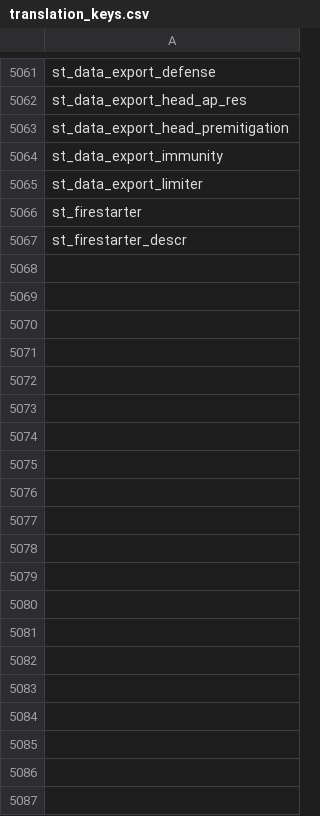
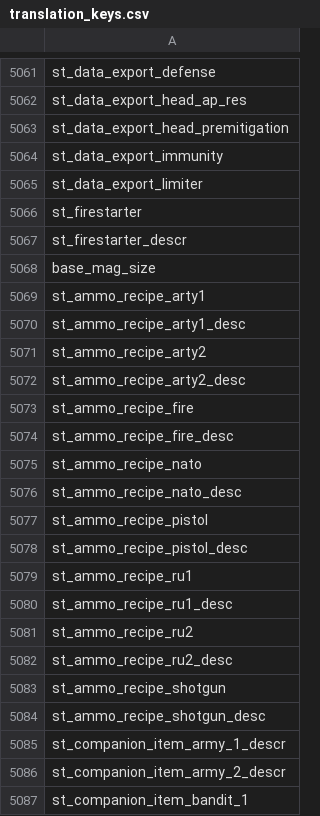
Before and after one commit to JoshuaCarter/stalker-anomaly-gamma-db, a CSV file: data/gamma-0.9.5/translation_keys.csv, drawn as a sheet; only a part is shown, gaps mark what is left out; the diff covers the shown part only; the diff names each change by its address in the sheet, - before the commit and + after, or states it on an @@ line.

```diff
--- a/data/gamma-0.9.5/translation_keys.csv
+++ b/data/gamma-0.9.5/translation_keys.csv
+row 5068: base_mag_size
+row 5069: st_ammo_recipe_arty1
+row 5070: st_ammo_recipe_arty1_desc
+row 5071: st_ammo_recipe_arty2
+row 5072: st_ammo_recipe_arty2_desc
+row 5073: st_ammo_recipe_fire
+row 5074: st_ammo_recipe_fire_desc
+row 5075: st_ammo_recipe_nato
+row 5076: st_ammo_recipe_nato_desc
+row 5077: st_ammo_recipe_pistol
+row 5078: st_ammo_recipe_pistol_desc
+row 5079: st_ammo_recipe_ru1
+row 5080: st_ammo_recipe_ru1_desc
+row 5081: st_ammo_recipe_ru2
+row 5082: st_ammo_recipe_ru2_desc
+row 5083: st_ammo_recipe_shotgun
+row 5084: st_ammo_recipe_shotgun_desc
+row 5085: st_companion_item_army_1_descr
+row 5086: st_companion_item_army_2_descr
+row 5087: st_companion_item_bandit_1
```
Also changed, not shown: 46 added rows elsewhere in this file, data/gamma-0.9.5/export_items_common_data.csv, data/gamma-0.9.5/export_weapons_pistol.csv, 31 other files.
